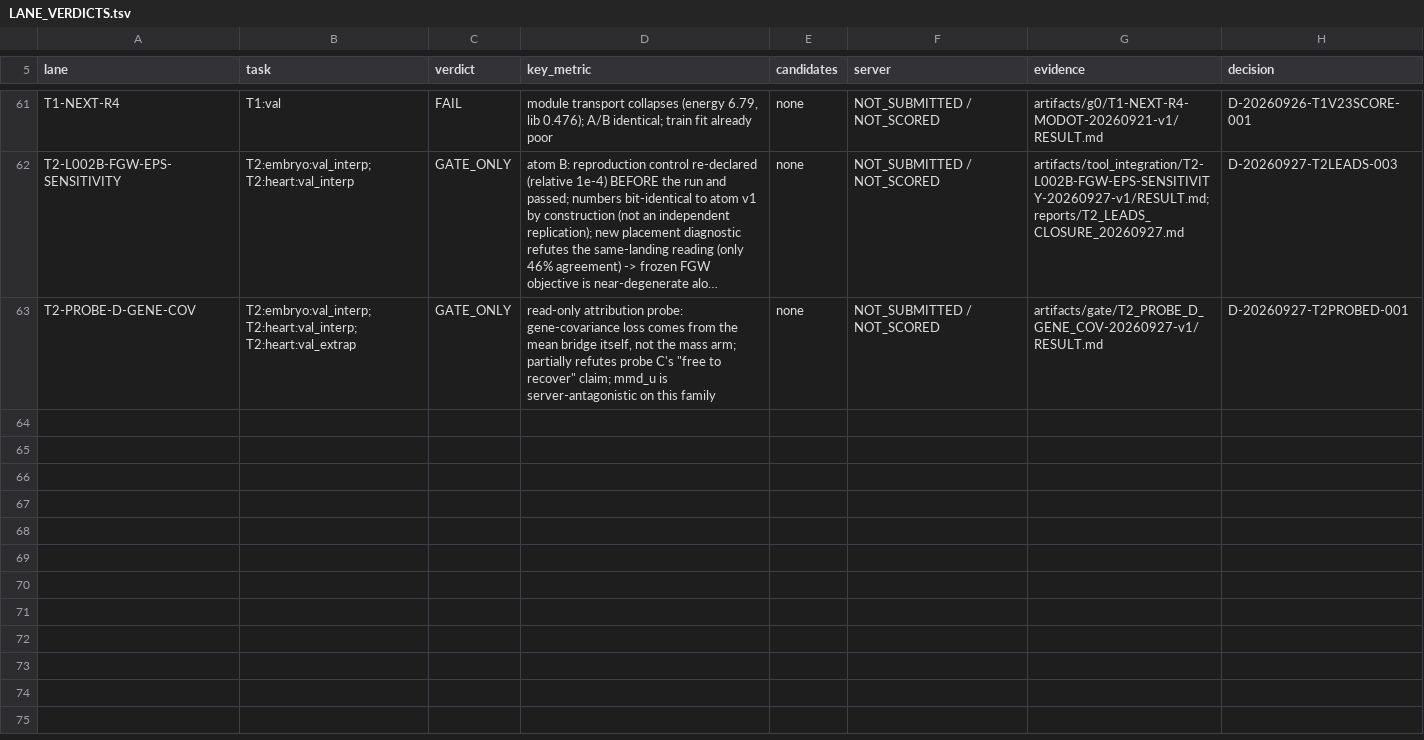
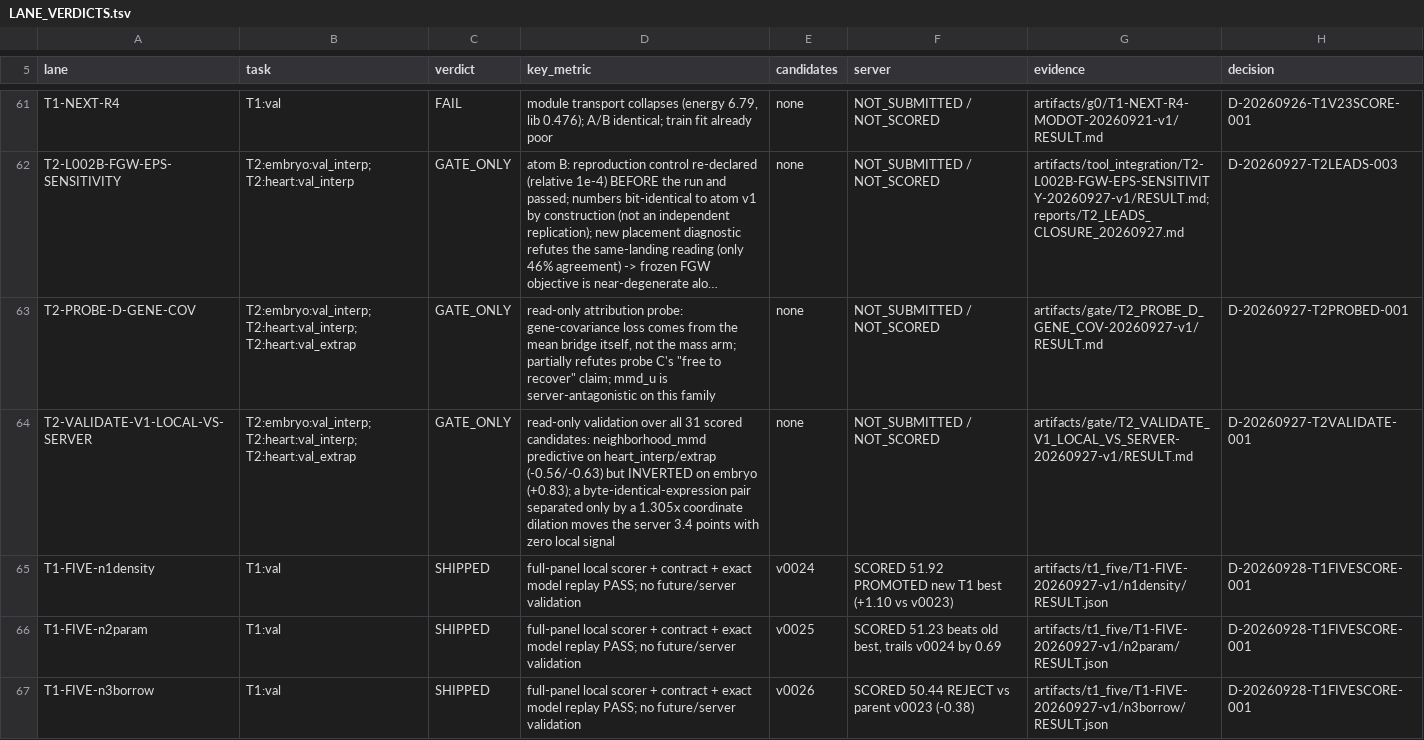
Before and after one commit to FreddieWho/014_virtualEmbryo, a TSV file: reports/LANE_VERDICTS.tsv, drawn as a sheet; only a part is shown, gaps mark what is left out; long unchanged cells end in …; the diff covers the shown part only; the diff names each change by its address in the sheet, - before the commit and + after, or states it on an @@ line.

Commit message:
Register T1 five-route scores: v0024 51.92 promoted, Total 158.14; update the existing route synthesis in place

```diff
--- a/reports/LANE_VERDICTS.tsv
+++ b/reports/LANE_VERDICTS.tsv
+row 64: T2-VALIDATE-V1-LOCAL-VS-SERVER | T2:embryo:val_interp; T2:heart:val_interp; T2:heart:val_extrap | GATE_ONLY | read-only validation over all 31 scored candidates: neighborhood_mmd predictive on heart_interp/extrap (-0.56/-0.63) but INVERTED on embryo (+0.83); a byte-identical-expression pair separated only by a 1.305x coordinate dilation moves the server 3.4 points with zero local signal | none | NOT_SUBMITTED / NOT_SCORED | artifacts/gate/T2_VALIDATE_V1_LOCAL_VS_SERVER-20260927-v1/RESULT.md | D-20260927-T2VALIDATE-001
+row 65: T1-FIVE-n1density | T1:val | SHIPPED | full-panel local scorer + contract + exact model replay PASS; no future/server validation | v0024 | SCORED 51.92 PROMOTED new T1 best (+1.10 vs v0023) | artifacts/t1_five/T1-FIVE-20260927-v1/n1density/RESULT.json | D-20260928-T1FIVESCORE-001
+row 66: T1-FIVE-n2param | T1:val | SHIPPED | full-panel local scorer + contract + exact model replay PASS; no future/server validation | v0025 | SCORED 51.23 beats old best, trails v0024 by 0.69 | artifacts/t1_five/T1-FIVE-20260927-v1/n2param/RESULT.json | D-20260928-T1FIVESCORE-001
+row 67: T1-FIVE-n3borrow | T1:val | SHIPPED | full-panel local scorer + contract + exact model replay PASS; no future/server validation | v0026 | SCORED 50.44 REJECT vs parent v0023 (-0.38) | artifacts/t1_five/T1-FIVE-20260927-v1/n3borrow/RESULT.json | D-20260928-T1FIVESCORE-001
```
Also changed, not shown: 3 added rows elsewhere in this file, reports/SERVER_SUBMETRIC_REGISTRY.tsv, reviews/2026-09-27_submitted-route-synthesis/tables/all_scored.tsv, 13 other files.
